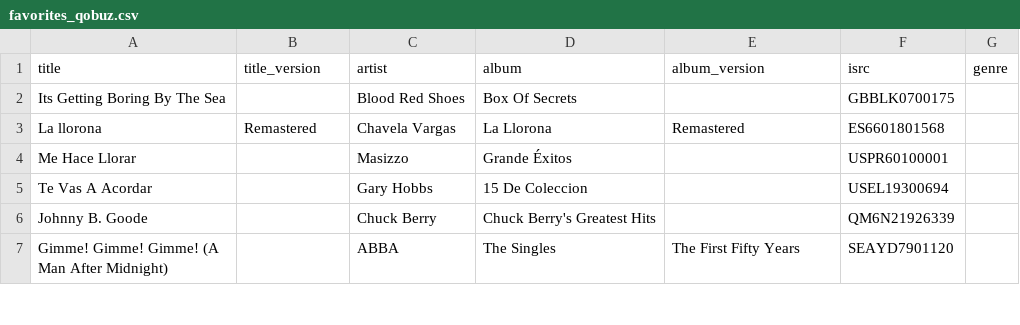
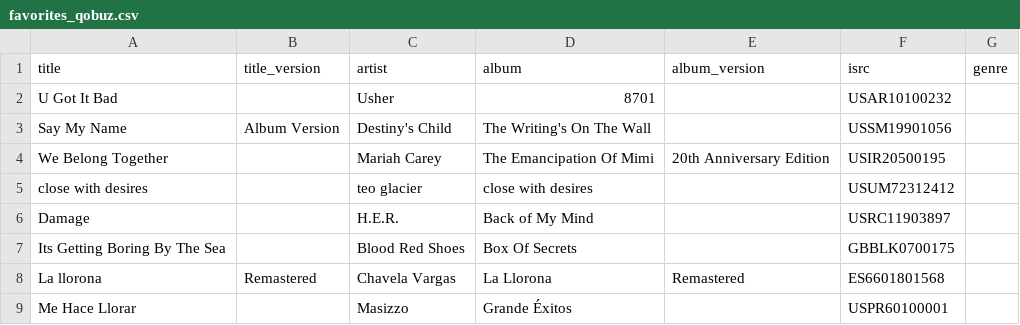
Before and after one commit to robertofcfm/music-taxonomy, a CSV file: catalog/favorites_qobuz.csv, drawn as a sheet; only a part is shown; the shorter side is filled out with more unchanged rows; the diff names each change by its address in the sheet, - before the commit and + after, or states it on an @@ line.

```diff
--- a/catalog/favorites_qobuz.csv
+++ b/catalog/favorites_qobuz.csv
+row 2: U Got It Bad |  | Usher | 8701 |  | USAR10100232
+row 3: Say My Name | Album Version | Destiny's Child | The Writing's On The Wall |  | USSM19901056
+row 4: We Belong Together |  | Mariah Carey | The Emancipation Of Mimi | 20th Anniversary Edition | USIR20500195
+row 5: close with desires |  | teo glacier | close with desires |  | USUM72312412
+row 6: Damage |  | H.E.R. | Back of My Mind |  | USRC11903897
```
Also changed, not shown: catalog/cancionesConGenero.csv, catalog/list_qobuz.csv, 8 other files.
